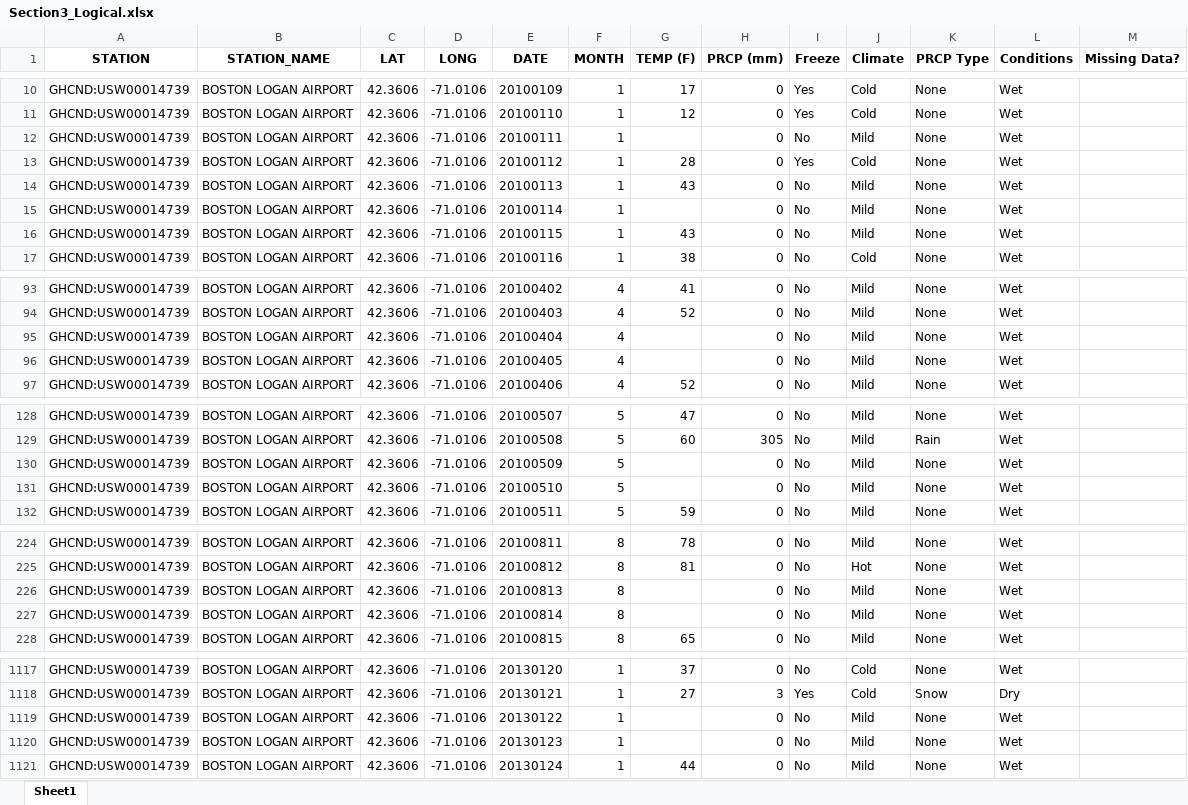
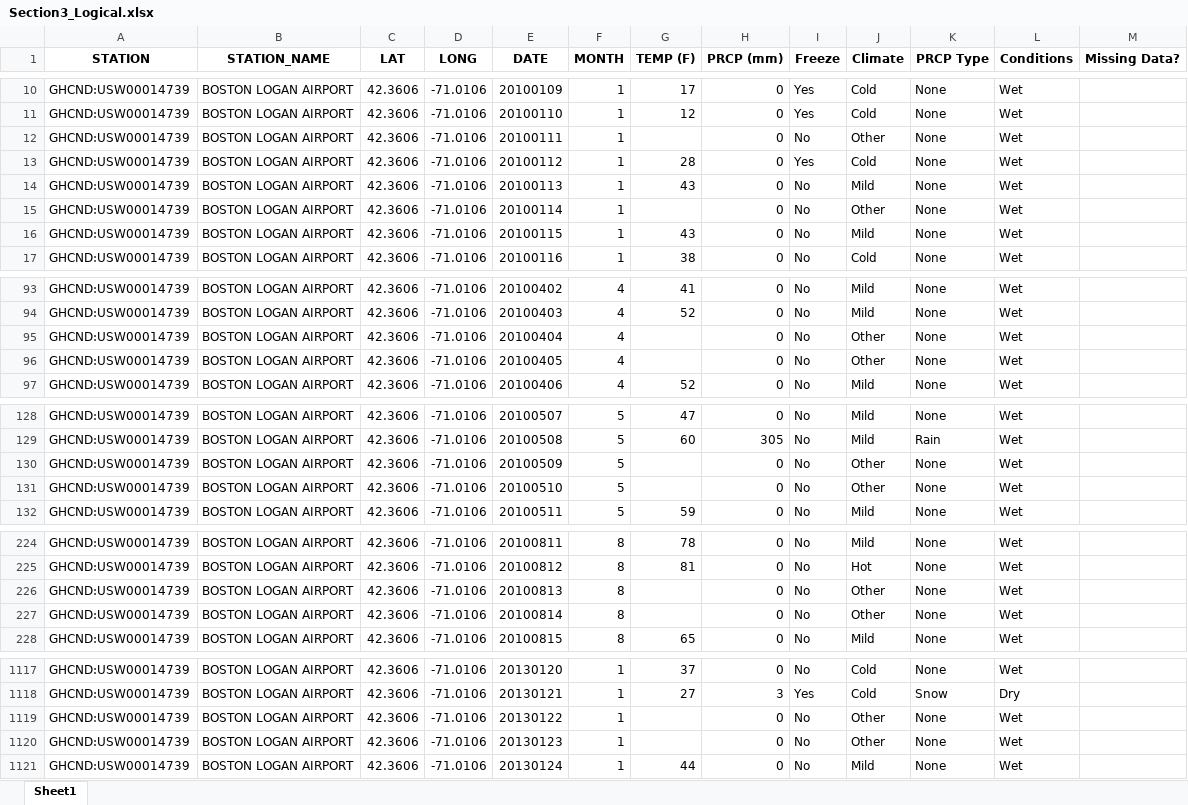
Before and after one commit to utikpuhlik/minimum, an Excel workbook: data/output/Section3_Logical.xlsx, sheet Sheet1, drawn as a sheet; only a part is shown, gaps mark what is left out; values as stored, in another font and other column widths than the file's, no borders; the diff covers the shown part only; the diff names each change by its address in the sheet, - before the commit and + after, or states it on an @@ line.

```diff
--- a/data/output/Section3_Logical.xlsx (sheet Sheet1)
+++ b/data/output/Section3_Logical.xlsx (sheet Sheet1)
-J12 (Climate): Mild
+J12 (Climate): Other
-J15 (Climate): Mild
+J15 (Climate): Other
-J95:J96 (Climate): Mild
+J95:J96 (Climate): Other
-J130:J131 (Climate): Mild
+J130:J131 (Climate): Other
-J226:J227 (Climate): Mild
+J226:J227 (Climate): Other
-J1119:J1120 (Climate): Mild
+J1119:J1120 (Climate): Other
```
Also changed, not shown: 6 edited cells elsewhere in this sheet, data/output/Section2_Formulas101.xlsx, 2 other files.
